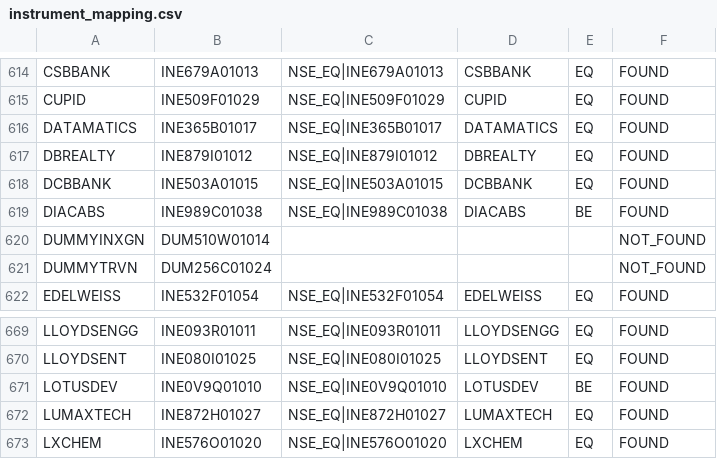
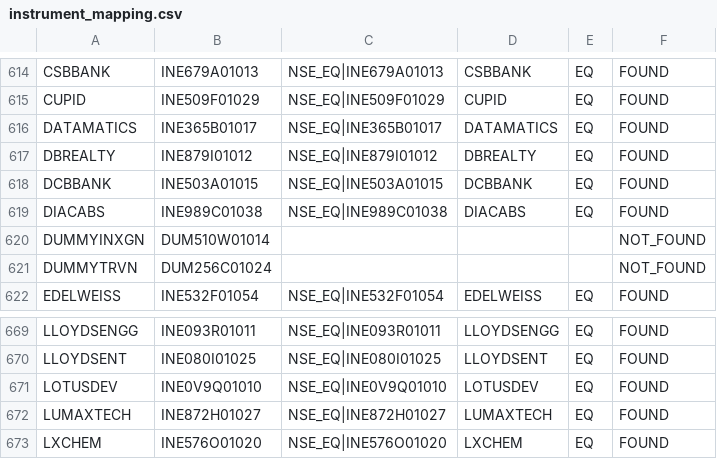
Before and after one commit to surajpjoshi/stockstory, a CSV file: data/instrument_mapping.csv, drawn as a sheet; only a part is shown, gaps mark what is left out.

```diff
--- a/data/instrument_mapping.csv
+++ b/data/instrument_mapping.csv
@@ -618,3 +618,3 @@ DBREALTY,INE879I01012,NSE_EQ|INE879I01012,DBREALTY,EQ,FOUND
 DCBBANK,INE503A01015,NSE_EQ|INE503A01015,DCBBANK,EQ,FOUND
-DIACABS,INE989C01038,NSE_EQ|INE989C01038,DIACABS,BE,FOUND
+DIACABS,INE989C01038,NSE_EQ|INE989C01038,DIACABS,EQ,FOUND
 DUMMYINXGN,DUM510W01014,,,,NOT_FOUND
@@ -670,3 +670,3 @@ LLOYDSENGG,INE093R01011,NSE_EQ|INE093R01011,LLOYDSENGG,EQ,FOUND
 LLOYDSENT,INE080I01025,NSE_EQ|INE080I01025,LLOYDSENT,EQ,FOUND
-LOTUSDEV,INE0V9Q01010,NSE_EQ|INE0V9Q01010,LOTUSDEV,BE,FOUND
+LOTUSDEV,INE0V9Q01010,NSE_EQ|INE0V9Q01010,LOTUSDEV,EQ,FOUND
 LUMAXTECH,INE872H01027,NSE_EQ|INE872H01027,LUMAXTECH,EQ,FOUND
```
Also changed, not shown: data/sector_summary.csv, 3 other files.
